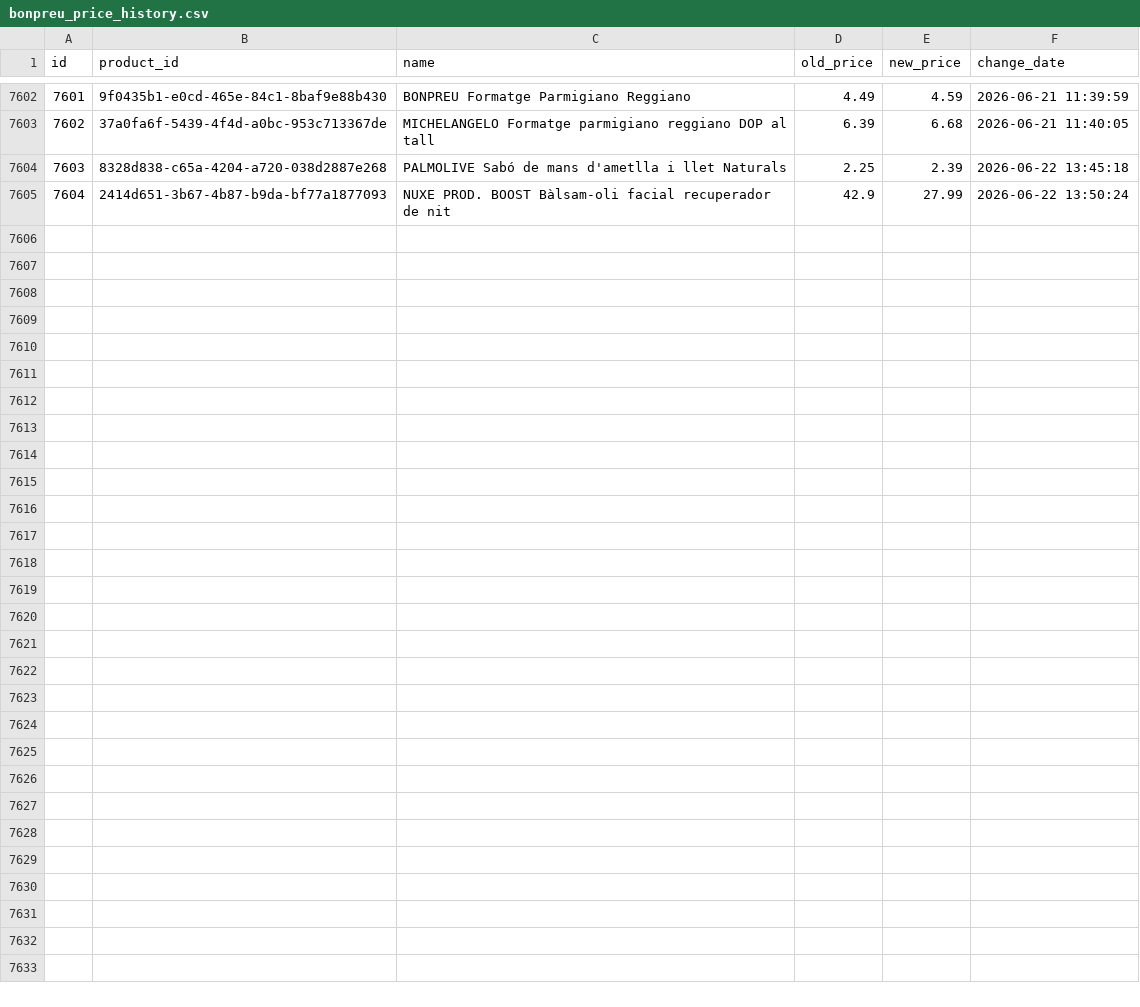
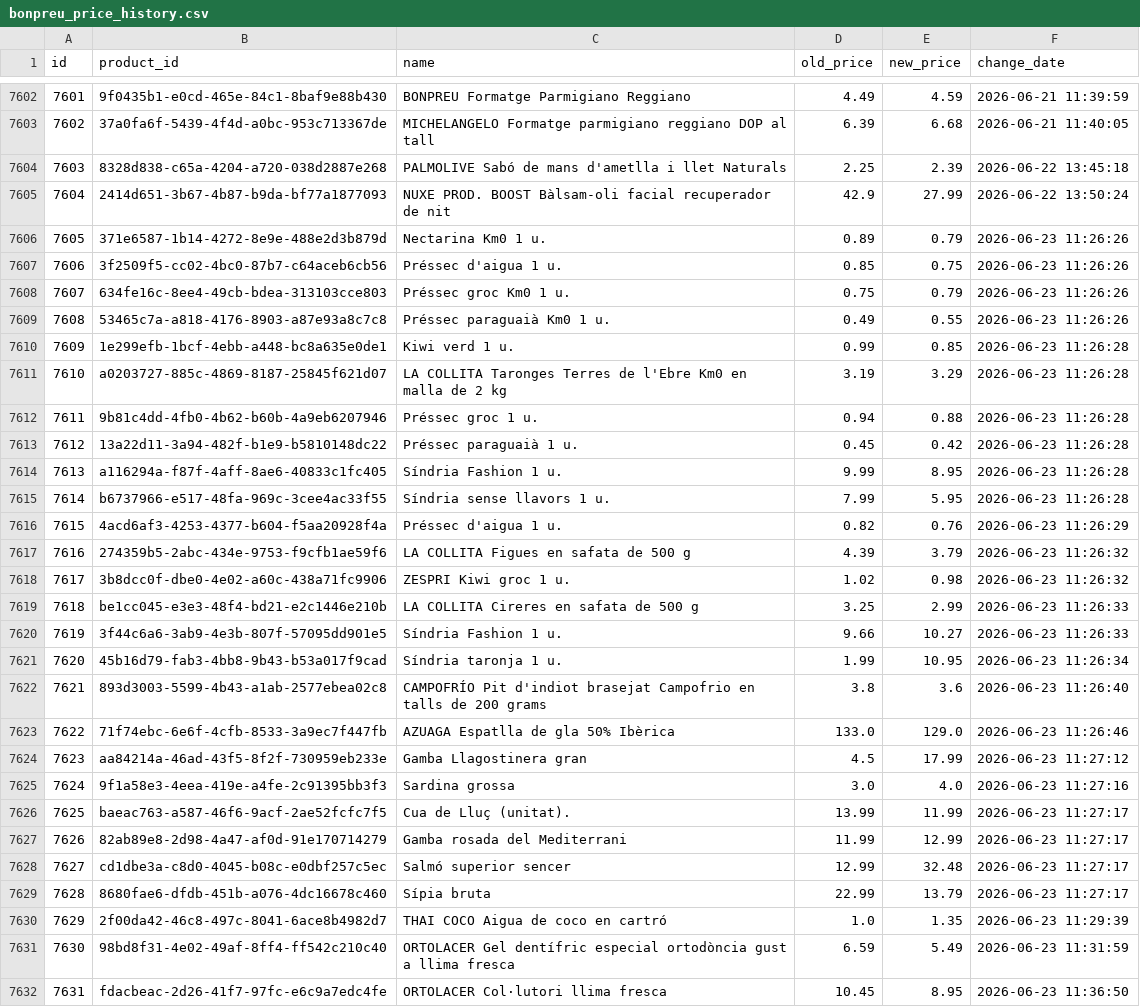
Before and after one commit to SergiSalas/bonpreu-price-tracker, a CSV file: data_public/bonpreu_price_history.csv, drawn as a sheet; only a part is shown, gaps mark what is left out; the diff names each change by its address in the sheet, - before the commit and + after, or states it on an @@ line.

```diff
--- a/data_public/bonpreu_price_history.csv
+++ b/data_public/bonpreu_price_history.csv
+row 7606: 7605 | 371e6587-1b14-4272-8e9e-488e2d3b879d | Nectarina Km0 1 u. | 0.89 | 0.79 | 2026-06-23 11:26:26
+row 7607: 7606 | 3f2509f5-cc02-4bc0-87b7-c64aceb6cb56 | Préssec d'aigua 1 u. | 0.85 | 0.75 | 2026-06-23 11:26:26
+row 7608: 7607 | 634fe16c-8ee4-49cb-bdea-313103cce803 | Préssec groc Km0 1 u. | 0.75 | 0.79 | 2026-06-23 11:26:26
+row 7609: 7608 | 53465c7a-a818-4176-8903-a87e93a8c7c8 | Préssec paraguaià Km0 1 u. | 0.49 | 0.55 | 2026-06-23 11:26:26
+row 7610: 7609 | 1e299efb-1bcf-4ebb-a448-bc8a635e0de1 | Kiwi verd 1 u. | 0.99 | 0.85 | 2026-06-23 11:26:28
+row 7611: 7610 | a0203727-885c-4869-8187-25845f621d07 | LA COLLITA Taronges Terres de l'Ebre Km0 en malla de 2 kg | 3.19 | 3.29 | 2026-06-23 11:26:28
+row 7612: 7611 | 9b81c4dd-4fb0-4b62-b60b-4a9eb6207946 | Préssec groc 1 u. | 0.94 | 0.88 | 2026-06-23 11:26:28
+row 7613: 7612 | 13a22d11-3a94-482f-b1e9-b5810148dc22 | Préssec paraguaià 1 u. | 0.45 | 0.42 | 2026-06-23 11:26:28
+row 7614: 7613 | a116294a-f87f-4aff-8ae6-40833c1fc405 | Síndria Fashion 1 u. | 9.99 | 8.95 | 2026-06-23 11:26:28
+row 7615: 7614 | b6737966-e517-48fa-969c-3cee4ac33f55 | Síndria sense llavors 1 u. | 7.99 | 5.95 | 2026-06-23 11:26:28
+row 7616: 7615 | 4acd6af3-4253-4377-b604-f5aa20928f4a | Préssec d'aigua 1 u. | 0.82 | 0.76 | 2026-06-23 11:26:29
+row 7617: 7616 | 274359b5-2abc-434e-9753-f9cfb1ae59f6 | LA COLLITA Figues en safata de 500 g | 4.39 | 3.79 | 2026-06-23 11:26:32
+row 7618: 7617 | 3b8dcc0f-dbe0-4e02-a60c-438a71fc9906 | ZESPRI Kiwi groc 1 u. | 1.02 | 0.98 | 2026-06-23 11:26:32
+row 7619: 7618 | be1cc045-e3e3-48f4-bd21-e2c1446e210b | LA COLLITA Cireres en safata de 500 g | 3.25 | 2.99 | 2026-06-23 11:26:33
+row 7620: 7619 | 3f44c6a6-3ab9-4e3b-807f-57095dd901e5 | Síndria Fashion 1 u. | 9.66 | 10.27 | 2026-06-23 11:26:33
+row 7621: 7620 | 45b16d79-fab3-4bb8-9b43-b53a017f9cad | Síndria taronja 1 u. | 1.99 | 10.95 | 2026-06-23 11:26:34
+row 7622: 7621 | 893d3003-5599-4b43-a1ab-2577ebea02c8 | CAMPOFRÍO Pit d'indiot brasejat Campofrio en talls de 200 grams | 3.8 | 3.6 | 2026-06-23 11:26:40
+row 7623: 7622 | 71f74ebc-6e6f-4cfb-8533-3a9ec7f447fb | AZUAGA Espatlla de gla 50% Ibèrica | 133.0 | 129.0 | 2026-06-23 11:26:46
+row 7624: 7623 | aa84214a-46ad-43f5-8f2f-730959eb233e | Gamba Llagostinera gran | 4.5 | 17.99 | 2026-06-23 11:27:12
+row 7625: 7624 | 9f1a58e3-4eea-419e-a4fe-2c91395bb3f3 | Sardina grossa | 3.0 | 4.0 | 2026-06-23 11:27:16
+row 7626: 7625 | baeac763-a587-46f6-9acf-2ae52fcfc7f5 | Cua de Lluç (unitat). | 13.99 | 11.99 | 2026-06-23 11:27:17
+row 7627: 7626 | 82ab89e8-2d98-4a47-af0d-91e170714279 | Gamba rosada del Mediterrani | 11.99 | 12.99 | 2026-06-23 11:27:17
+row 7628: 7627 | cd1dbe3a-c8d0-4045-b08c-e0dbf257c5ec | Salmó superior sencer | 12.99 | 32.48 | 2026-06-23 11:27:17
+row 7629: 7628 | 8680fae6-dfdb-451b-a076-4dc16678c460 | Sípia bruta | 22.99 | 13.79 | 2026-06-23 11:27:17
+row 7630: 7629 | 2f00da42-46c8-497c-8041-6ace8b4982d7 | THAI COCO Aigua de coco en cartró | 1.0 | 1.35 | 2026-06-23 11:29:39
+row 7631: 7630 | 98bd8f31-4e02-49af-8ff4-ff542c210c40 | ORTOLACER Gel dentífric especial ortodòncia gust a llima fresca | 6.59 | 5.49 | 2026-06-23 11:31:59
+row 7632: 7631 | fdacbeac-2d26-41f7-97fc-e6c9a7edc4fe | ORTOLACER Col·lutori llima fresca | 10.45 | 8.95 | 2026-06-23 11:36:50
```
Also changed, not shown: 2 other files.
